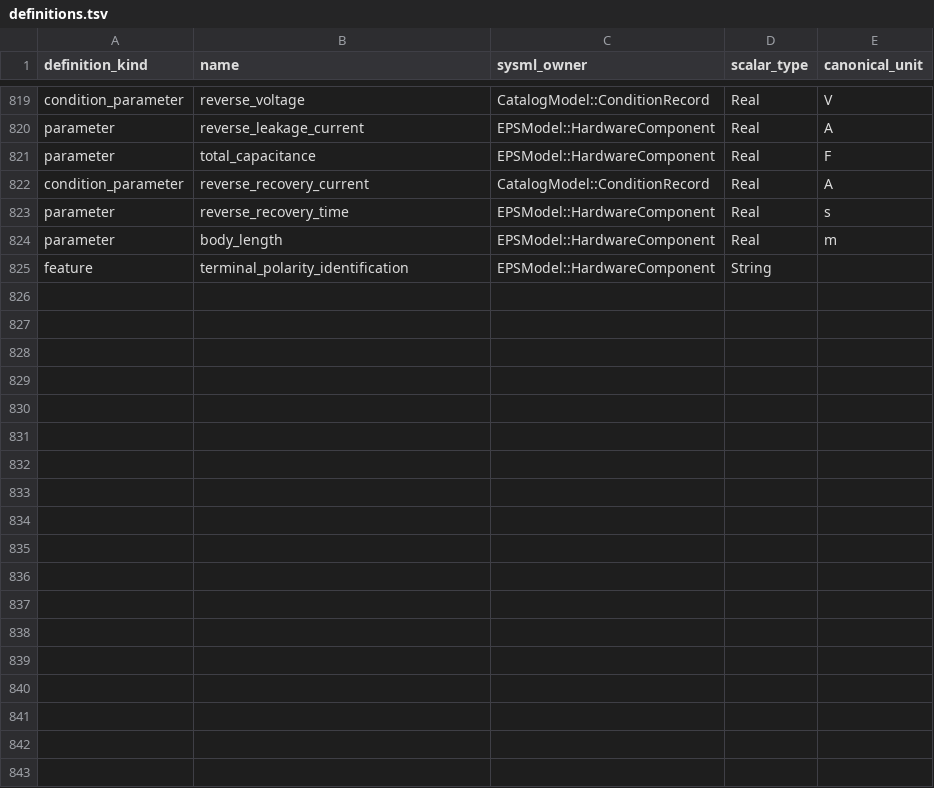
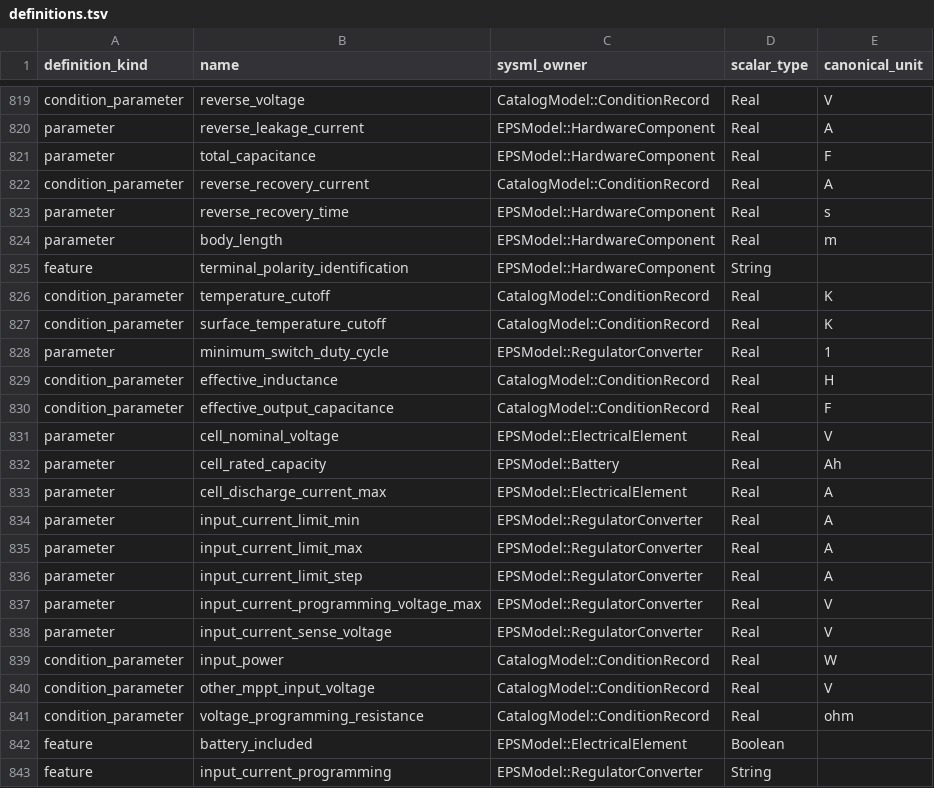
Before and after one commit to anthonyarguedas/nanosatellite-mbse, a TSV file: framework/cots/definitions.tsv, drawn as a sheet; only a part is shown, gaps mark what is left out; the diff names each change by its address in the sheet, - before the commit and + after, or states it on an @@ line.

```diff
--- a/framework/cots/definitions.tsv
+++ b/framework/cots/definitions.tsv
+row 826: condition_parameter | temperature_cutoff | CatalogModel::ConditionRecord | Real | K
+row 827: condition_parameter | surface_temperature_cutoff | CatalogModel::ConditionRecord | Real | K
+row 828: parameter | minimum_switch_duty_cycle | EPSModel::RegulatorConverter | Real | 1
+row 829: condition_parameter | effective_inductance | CatalogModel::ConditionRecord | Real | H
+row 830: condition_parameter | effective_output_capacitance | CatalogModel::ConditionRecord | Real | F
+row 831: parameter | cell_nominal_voltage | EPSModel::ElectricalElement | Real | V
+row 832: parameter | cell_rated_capacity | EPSModel::Battery | Real | Ah
+row 833: parameter | cell_discharge_current_max | EPSModel::ElectricalElement | Real | A
+row 834: parameter | input_current_limit_min | EPSModel::RegulatorConverter | Real | A
+row 835: parameter | input_current_limit_max | EPSModel::RegulatorConverter | Real | A
+row 836: parameter | input_current_limit_step | EPSModel::RegulatorConverter | Real | A
+row 837: parameter | input_current_programming_voltage_max | EPSModel::RegulatorConverter | Real | V
+row 838: parameter | input_current_sense_voltage | EPSModel::RegulatorConverter | Real | V
+row 839: condition_parameter | input_power | CatalogModel::ConditionRecord | Real | W
+row 840: condition_parameter | other_mppt_input_voltage | CatalogModel::ConditionRecord | Real | V
+row 841: condition_parameter | voltage_programming_resistance | CatalogModel::ConditionRecord | Real | ohm
+row 842: feature | battery_included | EPSModel::ElectricalElement | Boolean
+row 843: feature | input_current_programming | EPSModel::RegulatorConverter | String
```
Also changed, not shown: framework/cots/features.tsv, framework/cots/sources.tsv, 8 other files.
